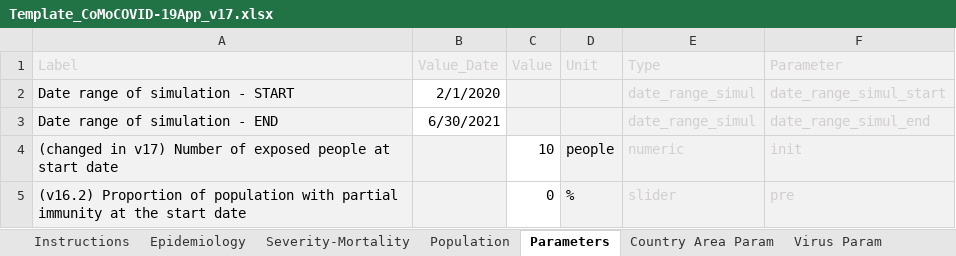
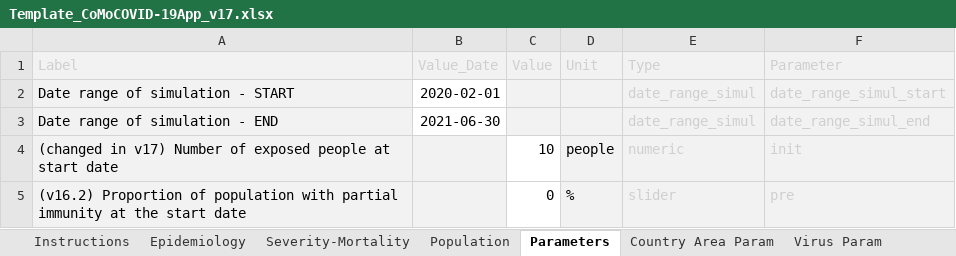
Before and after one commit to ocelhay/como, an Excel workbook: Template_CoMoCOVID-19App_v17.xlsx, sheet Parameters, drawn as a sheet; only a part is shown; values as stored, in another font and other column widths than the file's, no borders; the diff names each change by its address in the sheet, - before the commit and + after, or states it on an @@ line.

```diff
--- a/Template_CoMoCOVID-19App_v17.xlsx (sheet Parameters)
+++ b/Template_CoMoCOVID-19App_v17.xlsx (sheet Parameters)
-B2 (Value_Date): 2/1/2020
+B2 (Value_Date): 2020-02-01
-B3 (Value_Date): 6/30/2021
+B3 (Value_Date): 2021-06-30
```
Also changed, not shown: sheet Epidemiology, sheet Severity-Mortality, sheet Interventions, Template_CoMoCOVID-19App_v18.xlsx, 2 other files.
